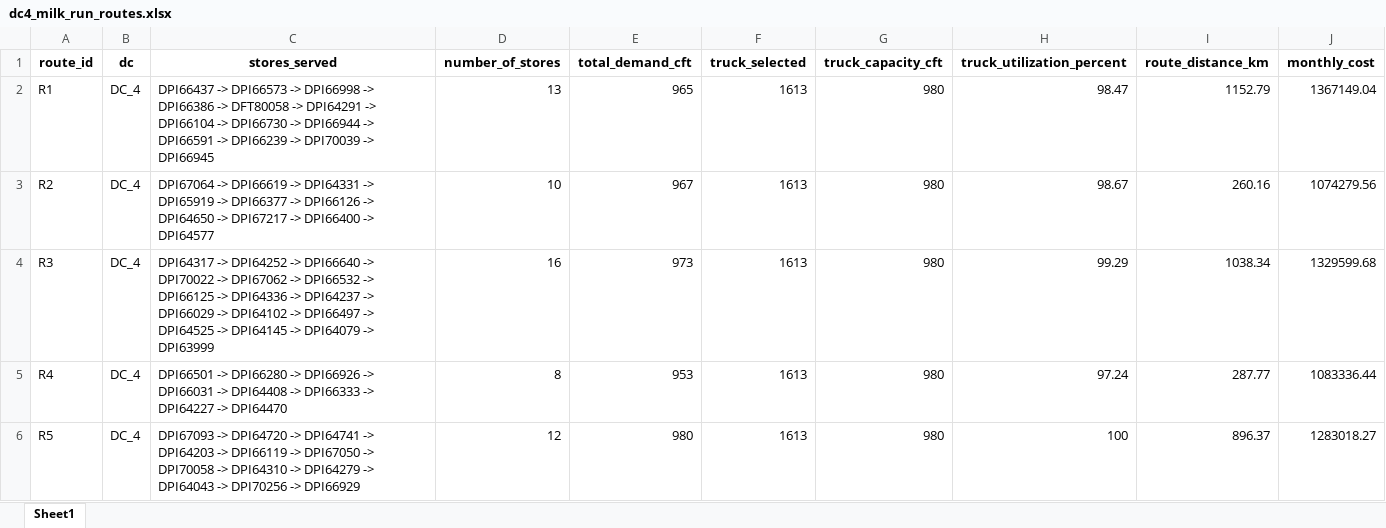
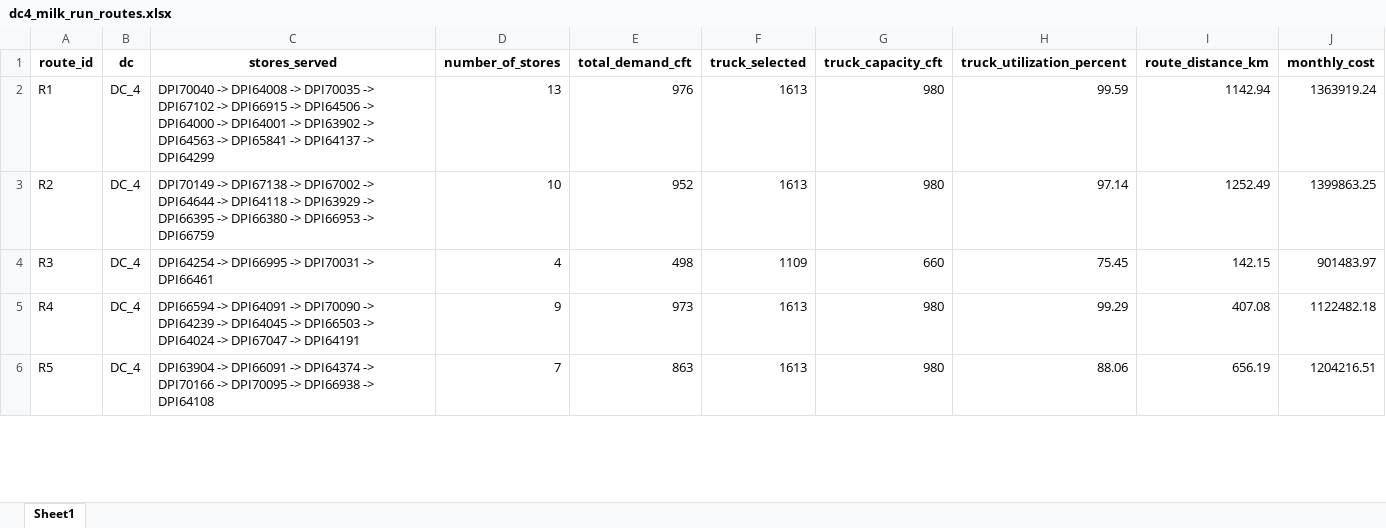
Before and after one commit to Jayakumarvaddadi/weighted-k-means-dc-location, an Excel workbook: dc4_milk_run_routes.xlsx, sheet Sheet1, drawn as a sheet; only a part is shown; values as stored, in another font and other column widths than the file's, no borders; the diff covers the shown part only; the diff names each change by its address in the sheet, - before the commit and + after, or states it on an @@ line.

```diff
--- a/dc4_milk_run_routes.xlsx (sheet Sheet1)
+++ b/dc4_milk_run_routes.xlsx (sheet Sheet1)
-C2 (stores_served): DPI66437 -> DPI66573 -> DPI66998 -> DPI66386 -> DFT80058 -> DPI64291 -> DPI66104 -> DPI66730 -> DPI66944 -> DPI66591 -> DPI66239 -> DPI70039 -> DPI66945
+C2 (stores_served): DPI70040 -> DPI64008 -> DPI70035 -> DPI67102 -> DPI66915 -> DPI64506 -> DPI64000 -> DPI64001 -> DPI63902 -> DPI64563 -> DPI65841 -> DPI64137 -> DPI64299
-E2 (total_demand_cft): 965
+E2 (total_demand_cft): 976
-H2 (truck_utilization_percent): 98.47
+H2 (truck_utilization_percent): 99.59
-I2 (route_distance_km): 1152.79
+I2 (route_distance_km): 1142.94
-J2 (monthly_cost): 1367149.04
+J2 (monthly_cost): 1363919.24
-C3 (stores_served): DPI67064 -> DPI66619 -> DPI64331 -> DPI65919 -> DPI66377 -> DPI66126 -> DPI64650 -> DPI67217 -> DPI66400 -> DPI64577
+C3 (stores_served): DPI70149 -> DPI67138 -> DPI67002 -> DPI64644 -> DPI64118 -> DPI63929 -> DPI66395 -> DPI66380 -> DPI66953 -> DPI66759
-E3 (total_demand_cft): 967
+E3 (total_demand_cft): 952
-H3 (truck_utilization_percent): 98.67
+H3 (truck_utilization_percent): 97.14
-I3 (route_distance_km): 260.16
+I3 (route_distance_km): 1252.49
-J3 (monthly_cost): 1074279.56
+J3 (monthly_cost): 1399863.25
-C4 (stores_served): DPI64317 -> DPI64252 -> DPI66640 -> DPI70022 -> DPI67062 -> DPI66532 -> DPI66125 -> DPI64336 -> DPI64237 -> DPI66029 -> DPI64102 -> DPI66497 -> DPI64525 -> DPI64145 -> DPI64079 -> DPI63999
+C4 (stores_served): DPI64254 -> DPI66995 -> DPI70031 -> DPI66461
-D4 (number_of_stores): 16
+D4 (number_of_stores): 4
-E4 (total_demand_cft): 973
+E4 (total_demand_cft): 498
-F4 (truck_selected): 1613
+F4 (truck_selected): 1109
-G4 (truck_capacity_cft): 980
+G4 (truck_capacity_cft): 660
-H4 (truck_utilization_percent): 99.29
+H4 (truck_utilization_percent): 75.45
-I4 (route_distance_km): 1038.34
+I4 (route_distance_km): 142.15
-J4 (monthly_cost): 1329599.68
+J4 (monthly_cost): 901483.97
-C5 (stores_served): DPI66501 -> DPI66280 -> DPI66926 -> DPI66031 -> DPI64408 -> DPI66333 -> DPI64227 -> DPI64470
+C5 (stores_served): DPI66594 -> DPI64091 -> DPI70090 -> DPI64239 -> DPI64045 -> DPI66503 -> DPI64024 -> DPI67047 -> DPI64191
-D5 (number_of_stores): 8
+D5 (number_of_stores): 9
-E5 (total_demand_cft): 953
+E5 (total_demand_cft): 973
-H5 (truck_utilization_percent): 97.24
+H5 (truck_utilization_percent): 99.29
-I5 (route_distance_km): 287.77
+I5 (route_distance_km): 407.08
-J5 (monthly_cost): 1083336.44
+J5 (monthly_cost): 1122482.18
-C6 (stores_served): DPI67093 -> DPI64720 -> DPI64741 -> DPI64203 -> DPI66119 -> DPI67050 -> DPI70058 -> DPI64310 -> DPI64279 -> DPI64043 -> DPI70256 -> DPI66929
+C6 (stores_served): DPI63904 -> DPI66091 -> DPI64374 -> DPI70166 -> DPI70095 -> DPI66938 -> DPI64108
-D6 (number_of_stores): 12
+D6 (number_of_stores): 7
-E6 (total_demand_cft): 980
+E6 (total_demand_cft): 863
-H6 (truck_utilization_percent): 100
+H6 (truck_utilization_percent): 88.06
-I6 (route_distance_km): 896.37
+I6 (route_distance_km): 656.19
-J6 (monthly_cost): 1283018.27
+J6 (monthly_cost): 1204216.51
```
Also changed, not shown: 4 removed rows and 30 edited cells elsewhere in this sheet, clustered_output.xlsx, dc1_milk_run_routes.xlsx, 6 other files.
